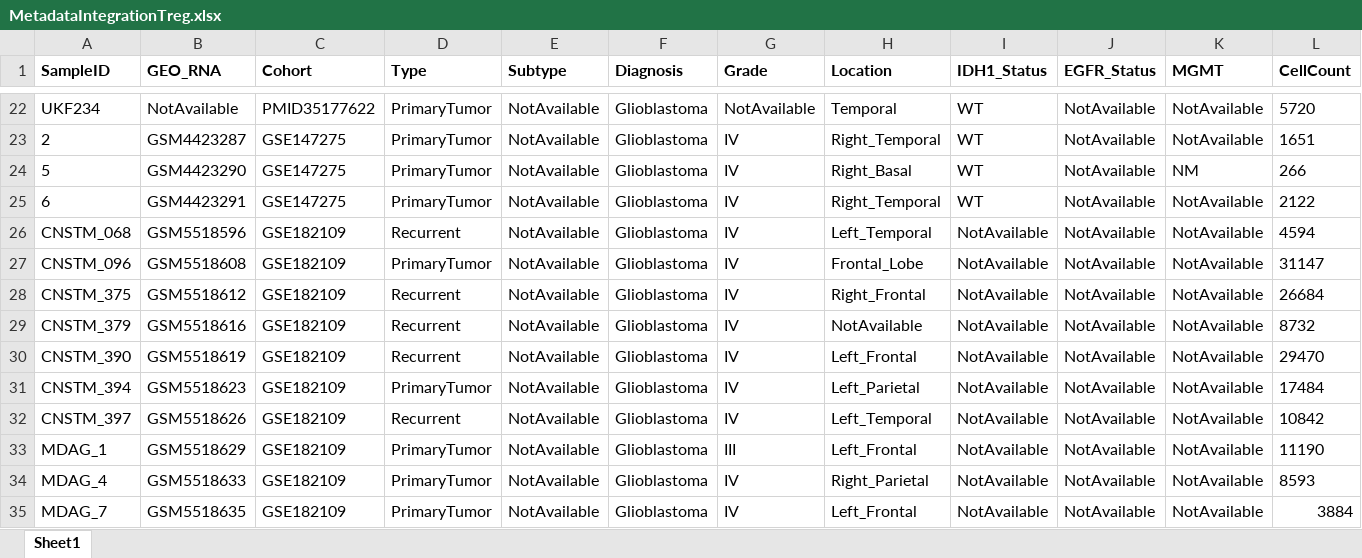
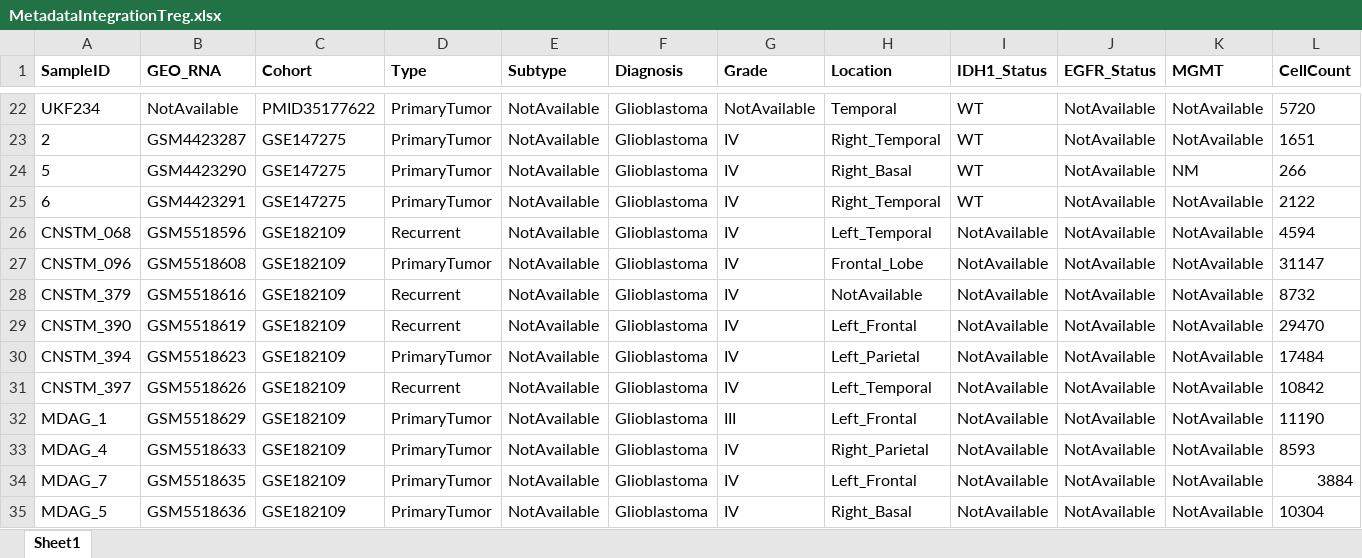
Before and after one commit to luglilab/SP039_GBMintegration, an Excel workbook: PaperRevisionSept2023/MetadataIntegrationTreg.xlsx, sheet Sheet1, drawn as a sheet; only a part is shown, gaps mark what is left out; the shorter side is filled out with more unchanged rows; values as stored, in another font and other column widths than the file's, no borders; rows hold the shown columns only; the diff names each change by its address in the sheet, - before the commit and + after, or states it on an @@ line.

```diff
--- a/PaperRevisionSept2023/MetadataIntegrationTreg.xlsx (sheet Sheet1)
+++ b/PaperRevisionSept2023/MetadataIntegrationTreg.xlsx (sheet Sheet1)
-row 28: CNSTM_375 | GSM5518612 | GSE182109 | Recurrent | NotAvailable | Glioblastoma | IV | Right_Frontal | NotAvailable | NotAvailable | NotAvailable | 26684
```
Also changed, not shown: 17 other files.
